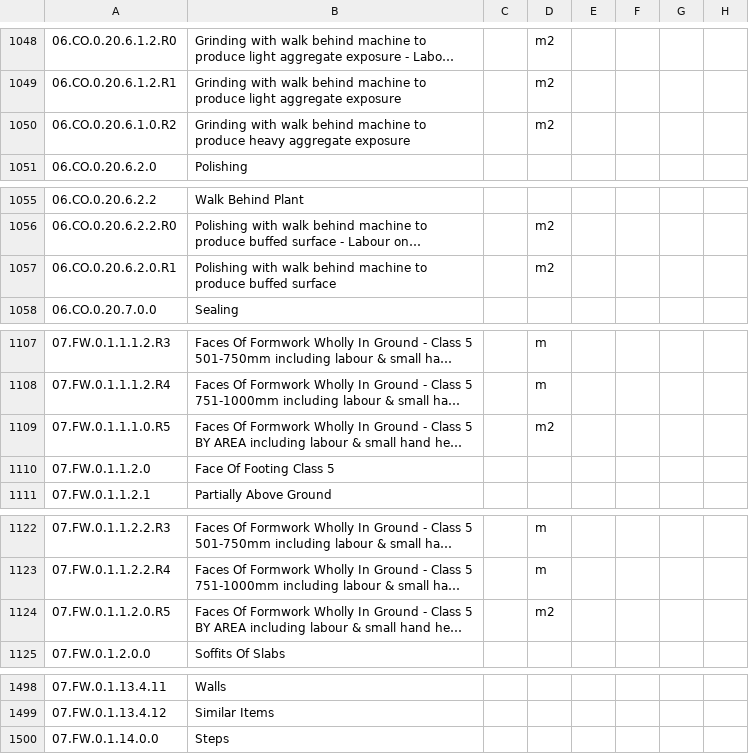
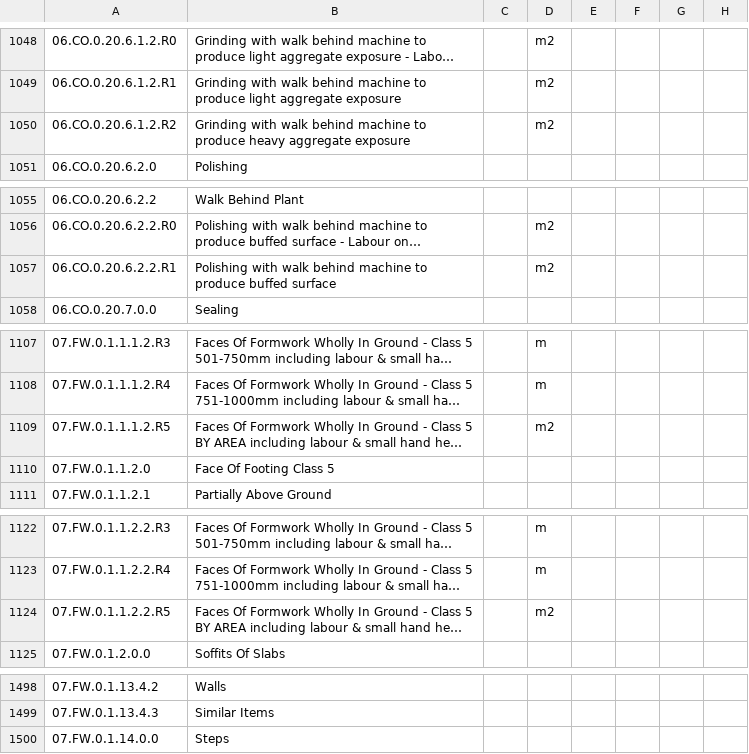
Before and after one commit to jimlakiss/boq-dashboard-pages, a CSV file: boq.csv, drawn as a sheet; only a part is shown, gaps mark what is left out; long unchanged cells end in …; the diff covers the shown part only; the diff names each change by its address in the sheet, - before the commit and + after, or states it on an @@ line.

```diff
--- a/boq.csv
+++ b/boq.csv
-A1050: 06.CO.0.20.6.1.0.R2
+A1050: 06.CO.0.20.6.1.2.R2
-A1057: 06.CO.0.20.6.2.0.R1
+A1057: 06.CO.0.20.6.2.2.R1
-A1109: 07.FW.0.1.1.1.0.R5
+A1109: 07.FW.0.1.1.1.2.R5
-A1124: 07.FW.0.1.1.2.0.R5
+A1124: 07.FW.0.1.1.2.2.R5
-A1498: 07.FW.0.1.13.4.11
+A1498: 07.FW.0.1.13.4.2
-A1499: 07.FW.0.1.13.4.12
+A1499: 07.FW.0.1.13.4.3
```
Also changed, not shown: 39 edited cells elsewhere in this file.
